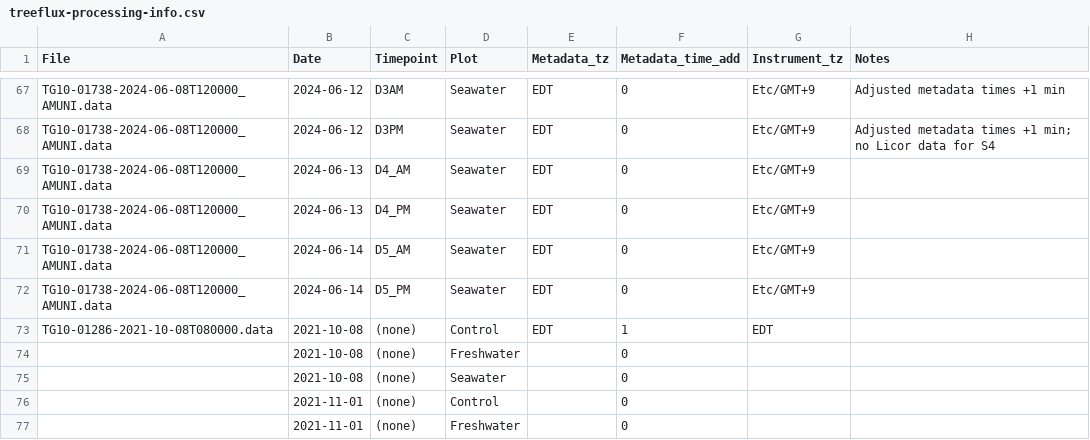
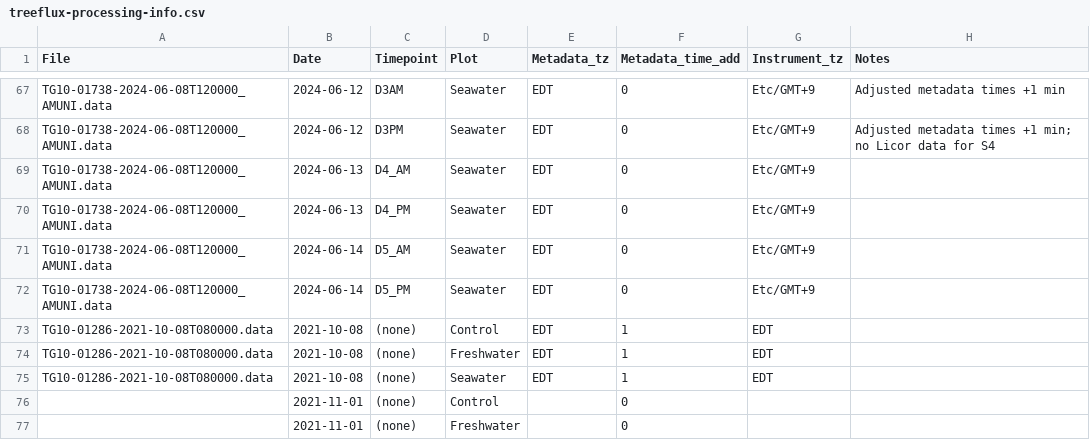
Before and after one commit to COMPASS-DOE/TEMPEST, a CSV file: Data/tree_flux_licor/treeflux-processing-info.csv, drawn as a sheet; only a part is shown, gaps mark what is left out.

Commit message:
2021-10-08 measurements

```diff
--- a/Data/tree_flux_licor/treeflux-processing-info.csv
+++ b/Data/tree_flux_licor/treeflux-processing-info.csv
@@ -73,4 +73,4 @@ TG10-01738-2024-06-08T120000_AMUNI.data,2024-06-14,D5_PM,Seawater,EDT,0,Etc/GMT+
 TG10-01286-2021-10-08T080000.data,2021-10-08,(none),Control,EDT,1,EDT,
-,2021-10-08,(none),Freshwater,,0,,
-,2021-10-08,(none),Seawater,,0,,
+TG10-01286-2021-10-08T080000.data,2021-10-08,(none),Freshwater,EDT,1,EDT,
+TG10-01286-2021-10-08T080000.data,2021-10-08,(none),Seawater,EDT,1,EDT,
 ,2021-11-01,(none),Control,,0,,
```
